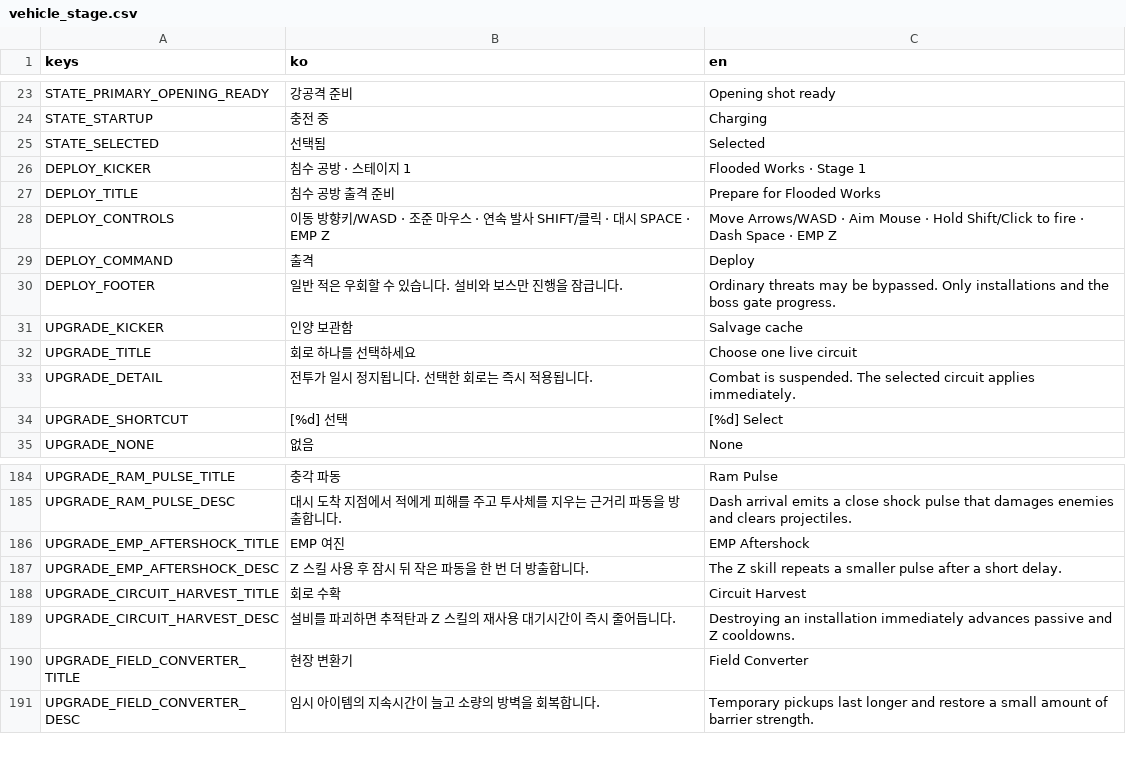
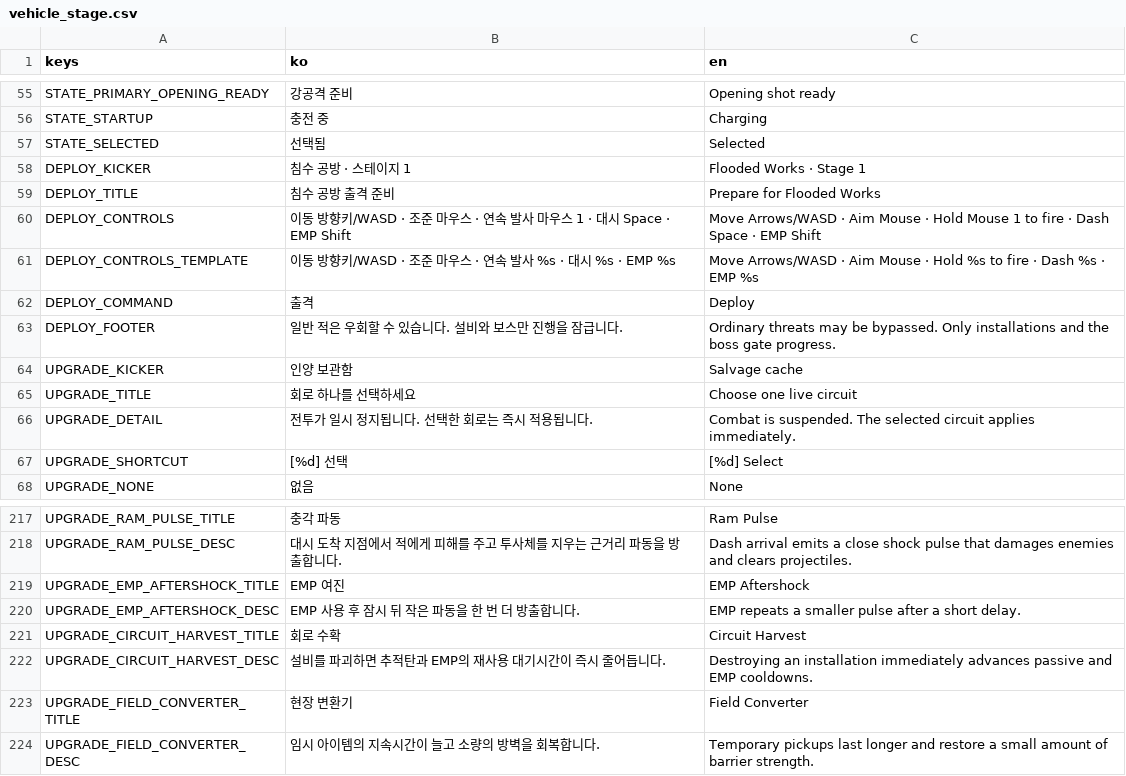
Before and after one commit to simpleusername96/cardborne-platformer, a CSV file: localization/vehicle_stage.csv, drawn as a sheet; only a part is shown, gaps mark what is left out; the diff covers the shown part only.

Commit message:
feat: add remappable vehicle controls and shared settings

```diff
--- a/localization/vehicle_stage.csv
+++ b/localization/vehicle_stage.csv
@@ -27,3 +59,4 @@ DEPLOY_KICKER,"침수 공방 · 스테이지 1","Flooded Works · Stage 1"
 DEPLOY_TITLE,"침수 공방 출격 준비","Prepare for Flooded Works"
-DEPLOY_CONTROLS,"이동 방향키/WASD · 조준 마우스 · 연속 발사 SHIFT/클릭 · 대시 SPACE · EMP Z","Move Arrows/WASD · Aim Mouse · Hold Shift/Click to fire · Dash Space · EMP Z"
+DEPLOY_CONTROLS,"이동 방향키/WASD · 조준 마우스 · 연속 발사 마우스 1 · 대시 Space · EMP Shift","Move Arrows/WASD · Aim Mouse · Hold Mouse 1 to fire · Dash Space · EMP Shift"
+DEPLOY_CONTROLS_TEMPLATE,"이동 방향키/WASD · 조준 마우스 · 연속 발사 %s · 대시 %s · EMP %s","Move Arrows/WASD · Aim Mouse · Hold %s to fire · Dash %s · EMP %s"
 DEPLOY_COMMAND,"출격","Deploy"
@@ -186,5 +219,5 @@ UPGRADE_RAM_PULSE_DESC,"대시 도착 지점에서 적에게 피해를 주고
 UPGRADE_EMP_AFTERSHOCK_TITLE,"EMP 여진","EMP Aftershock"
-UPGRADE_EMP_AFTERSHOCK_DESC,"Z 스킬 사용 후 잠시 뒤 작은 파동을 한 번 더 방출합니다.","The Z skill repeats a smaller pulse after a short delay."
+UPGRADE_EMP_AFTERSHOCK_DESC,"EMP 사용 후 잠시 뒤 작은 파동을 한 번 더 방출합니다.","EMP repeats a smaller pulse after a short delay."
 UPGRADE_CIRCUIT_HARVEST_TITLE,"회로 수확","Circuit Harvest"
-UPGRADE_CIRCUIT_HARVEST_DESC,"설비를 파괴하면 추적탄과 Z 스킬의 재사용 대기시간이 즉시 줄어듭니다.","Destroying an installation immediately advances passive and Z cooldowns."
+UPGRADE_CIRCUIT_HARVEST_DESC,"설비를 파괴하면 추적탄과 EMP의 재사용 대기시간이 즉시 줄어듭니다.","Destroying an installation immediately advances passive and EMP cooldowns."
 UPGRADE_FIELD_CONVERTER_TITLE,"현장 변환기","Field Converter"
```
Also changed, not shown: 32 added rows elsewhere in this file, 11 other files.
